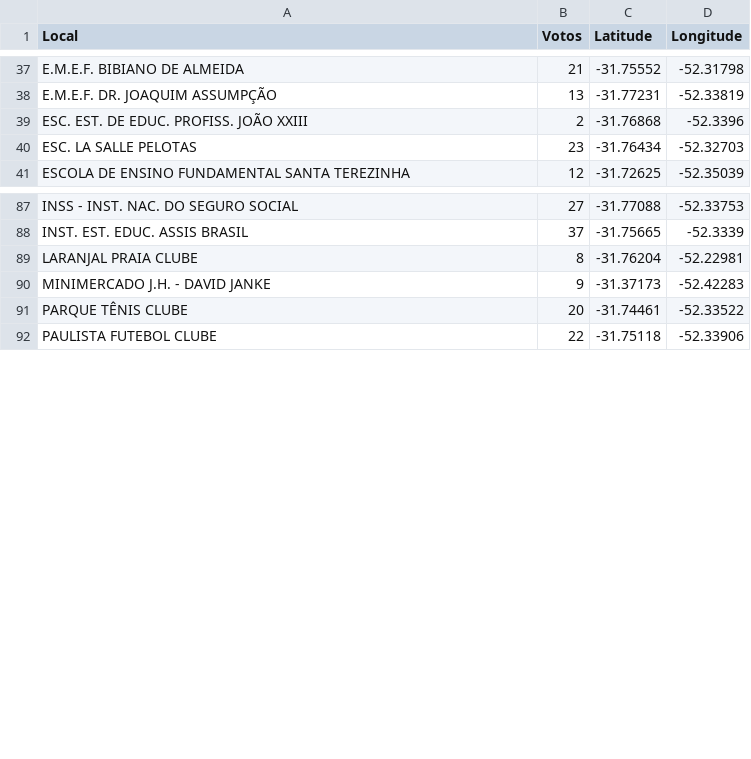
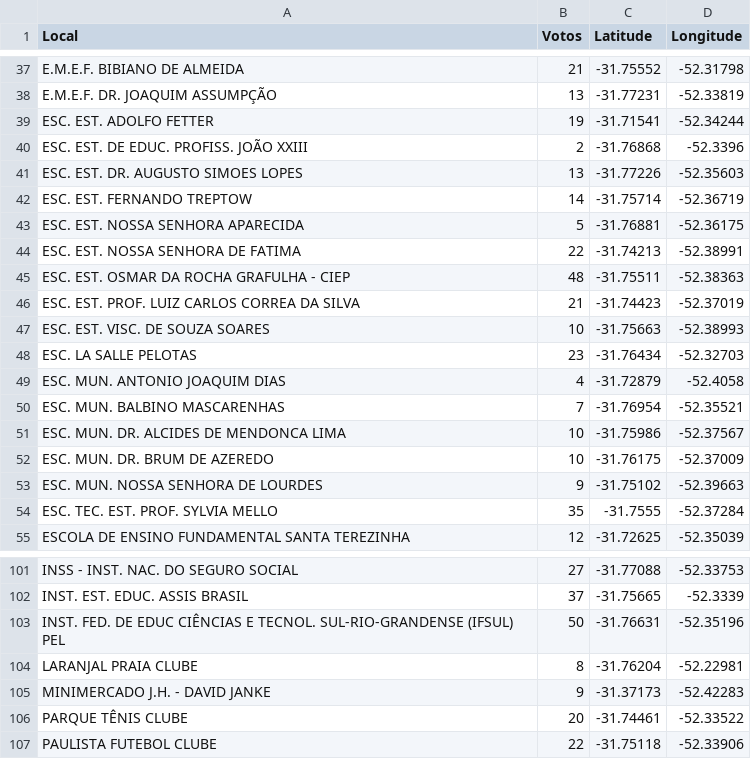
Before and after one commit to viajaum/ze2022, a CSV file: data/pelotas.csv, drawn as a sheet; only a part is shown, gaps mark what is left out; the diff names each change by its address in the sheet, - before the commit and + after, or states it on an @@ line.

Commit message:
Ajuste no arquivo pelotas.csv

```diff
--- a/data/pelotas.csv
+++ b/data/pelotas.csv
+row 39: ESC. EST. ADOLFO FETTER | 19 | -31.71541 | -52.34244
+row 41: ESC. EST. DR. AUGUSTO SIMOES LOPES | 13 | -31.77226 | -52.35603
+row 42: ESC. EST. FERNANDO TREPTOW | 14 | -31.75714 | -52.36719
+row 43: ESC. EST. NOSSA SENHORA APARECIDA | 5 | -31.76881 | -52.36175
+row 44: ESC. EST. NOSSA SENHORA DE FATIMA | 22 | -31.74213 | -52.38991
+row 45: ESC. EST. OSMAR DA ROCHA GRAFULHA - CIEP | 48 | -31.75511 | -52.38363
+row 46: ESC. EST. PROF. LUIZ CARLOS CORREA DA SILVA | 21 | -31.74423 | -52.37019
+row 47: ESC. EST. VISC. DE SOUZA SOARES | 10 | -31.75663 | -52.38993
+row 49: ESC. MUN. ANTONIO JOAQUIM DIAS | 4 | -31.72879 | -52.4058
+row 50: ESC. MUN. BALBINO MASCARENHAS | 7 | -31.76954 | -52.35521
+row 51: ESC. MUN. DR. ALCIDES DE MENDONCA LIMA | 10 | -31.75986 | -52.37567
+row 52: ESC. MUN. DR. BRUM DE AZEREDO | 10 | -31.76175 | -52.37009
+row 53: ESC. MUN. NOSSA SENHORA DE LOURDES | 9 | -31.75102 | -52.39663
+row 54: ESC. TEC. EST. PROF. SYLVIA MELLO | 35 | -31.7555 | -52.37284
+row 103: INST. FED. DE EDUC CIÊNCIAS E TECNOL. SUL-RIO-GRANDENSE (IFSUL) PEL | 50 | -31.76631 | -52.35196
```
Also changed, not shown: 1 other file.
